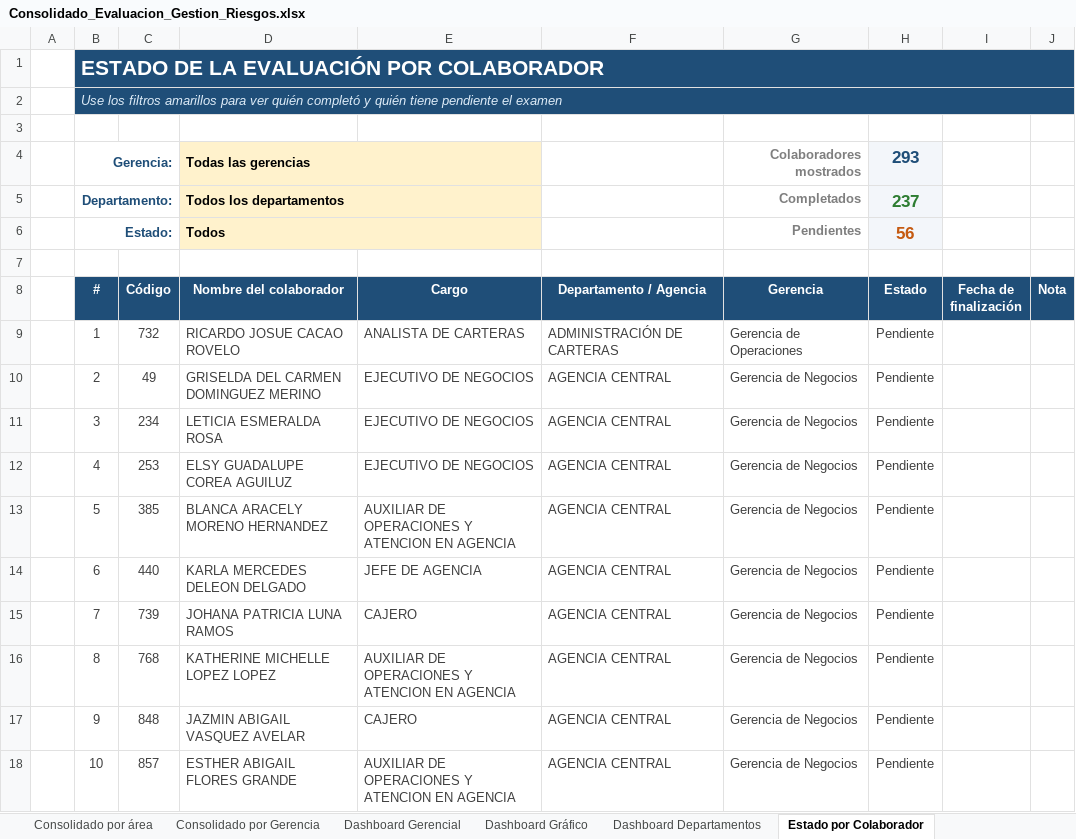
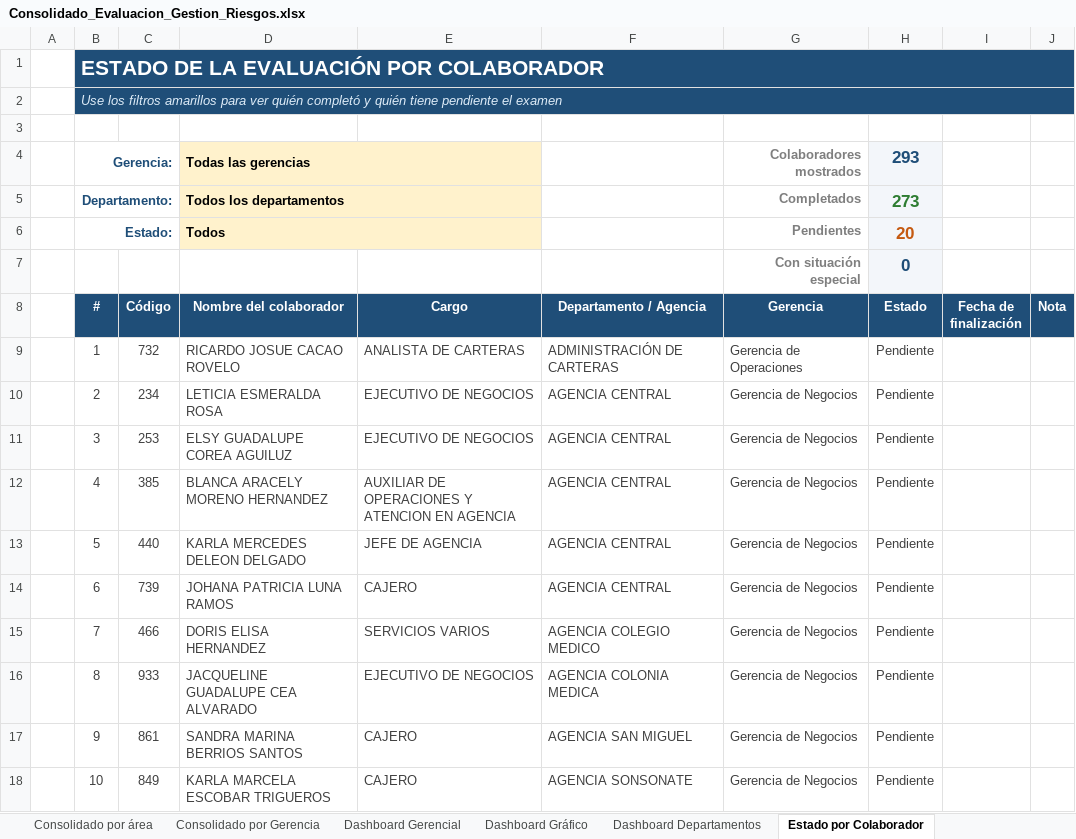
Before and after one commit to menjivar201280/riesgo, an Excel workbook: evaluacion-gestion-riesgos/Consolidado_Evaluacion_Gestion_Riesgos.xlsx, sheet Estado por Colaborador, drawn as a sheet; only a part is shown; values as stored, in another font and other column widths than the file's, no borders; conditional formats not drawn; the diff covers the shown part only; the diff names each change by its address in the sheet, - before the commit and + after, or states it on an @@ line.

```diff
--- a/evaluacion-gestion-riesgos/Consolidado_Evaluacion_Gestion_Riesgos.xlsx (sheet Estado por Colaborador)
+++ b/evaluacion-gestion-riesgos/Consolidado_Evaluacion_Gestion_Riesgos.xlsx (sheet Estado por Colaborador)
-H5 (Estado): 237
+H5 (Estado): 273
-H6 (Estado): 56
+H6 (Estado): 20
-row 7: (empty)
+row 7:  |  |  |  |  |  | Con situación especial | 0
-H7 fill: none
+H7 fill: #F3F6FA
-C10 (Código): 49
+C10 (Código): 234
-D10 (Nombre del colaborador): GRISELDA DEL CARMEN DOMINGUEZ MERINO
+D10 (Nombre del colaborador): LETICIA ESMERALDA ROSA
-C11 (Código): 234
+C11 (Código): 253
-D11 (Nombre del colaborador): LETICIA ESMERALDA ROSA
+D11 (Nombre del colaborador): ELSY GUADALUPE COREA AGUILUZ
-C12 (Código): 253
+C12 (Código): 385
-D12 (Nombre del colaborador): ELSY GUADALUPE COREA AGUILUZ
+D12 (Nombre del colaborador): BLANCA ARACELY MORENO HERNANDEZ
-E12 (Cargo): EJECUTIVO DE NEGOCIOS
+E12 (Cargo): AUXILIAR DE OPERACIONES Y ATENCION EN AGENCIA
-C13 (Código): 385
+C13 (Código): 440
-D13 (Nombre del colaborador): BLANCA ARACELY MORENO HERNANDEZ
+D13 (Nombre del colaborador): KARLA MERCEDES DELEON DELGADO
-E13 (Cargo): AUXILIAR DE OPERACIONES Y ATENCION EN AGENCIA
+E13 (Cargo): JEFE DE AGENCIA
-C14 (Código): 440
+C14 (Código): 739
-D14 (Nombre del colaborador): KARLA MERCEDES DELEON DELGADO
+D14 (Nombre del colaborador): JOHANA PATRICIA LUNA RAMOS
-E14 (Cargo): JEFE DE AGENCIA
+E14 (Cargo): CAJERO
-C15 (Código): 739
+C15 (Código): 466
-D15 (Nombre del colaborador): JOHANA PATRICIA LUNA RAMOS
+D15 (Nombre del colaborador): DORIS ELISA HERNANDEZ
-E15 (Cargo): CAJERO
+E15 (Cargo): SERVICIOS VARIOS
-F15 (Departamento / Agencia): AGENCIA CENTRAL
+F15 (Departamento / Agencia): AGENCIA COLEGIO MEDICO
-C16 (Código): 768
+C16 (Código): 933
-D16 (Nombre del colaborador): KATHERINE MICHELLE LOPEZ LOPEZ
+D16 (Nombre del colaborador): JACQUELINE GUADALUPE CEA ALVARADO
-E16 (Cargo): AUXILIAR DE OPERACIONES Y ATENCION EN AGENCIA
+E16 (Cargo): EJECUTIVO DE NEGOCIOS
-F16 (Departamento / Agencia): AGENCIA CENTRAL
+F16 (Departamento / Agencia): AGENCIA COLONIA MEDICA
-C17 (Código): 848
+C17 (Código): 861
-D17 (Nombre del colaborador): JAZMIN ABIGAIL VASQUEZ AVELAR
+D17 (Nombre del colaborador): SANDRA MARINA BERRIOS SANTOS
-F17 (Departamento / Agencia): AGENCIA CENTRAL
+F17 (Departamento / Agencia): AGENCIA SAN MIGUEL
-C18 (Código): 857
+C18 (Código): 849
-D18 (Nombre del colaborador): ESTHER ABIGAIL FLORES GRANDE
+D18 (Nombre del colaborador): KARLA MARCELA ESCOBAR TRIGUEROS
-E18 (Cargo): AUXILIAR DE OPERACIONES Y ATENCION EN AGENCIA
+E18 (Cargo): CAJERO
-F18 (Departamento / Agencia): AGENCIA CENTRAL
+F18 (Departamento / Agencia): AGENCIA SONSONATE
```
Also changed, not shown: 1490 edited cells elsewhere in this sheet, sheet Base Exámenes, sheet Detalle individual, sheet Listado de Completados, sheet Dashboard Gerencial, sheet Listado de Pendientes, sheet Consolidado por área, 4 more sheets, other sheet tabs, formulas that keep their value, hidden cells.
